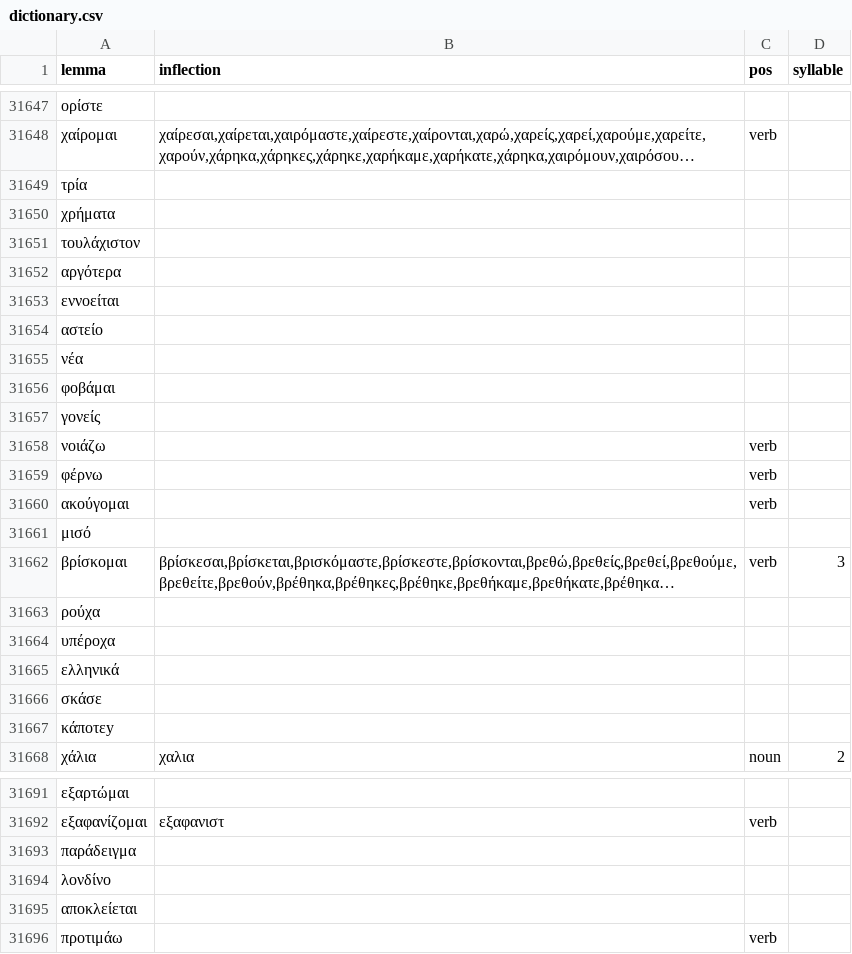
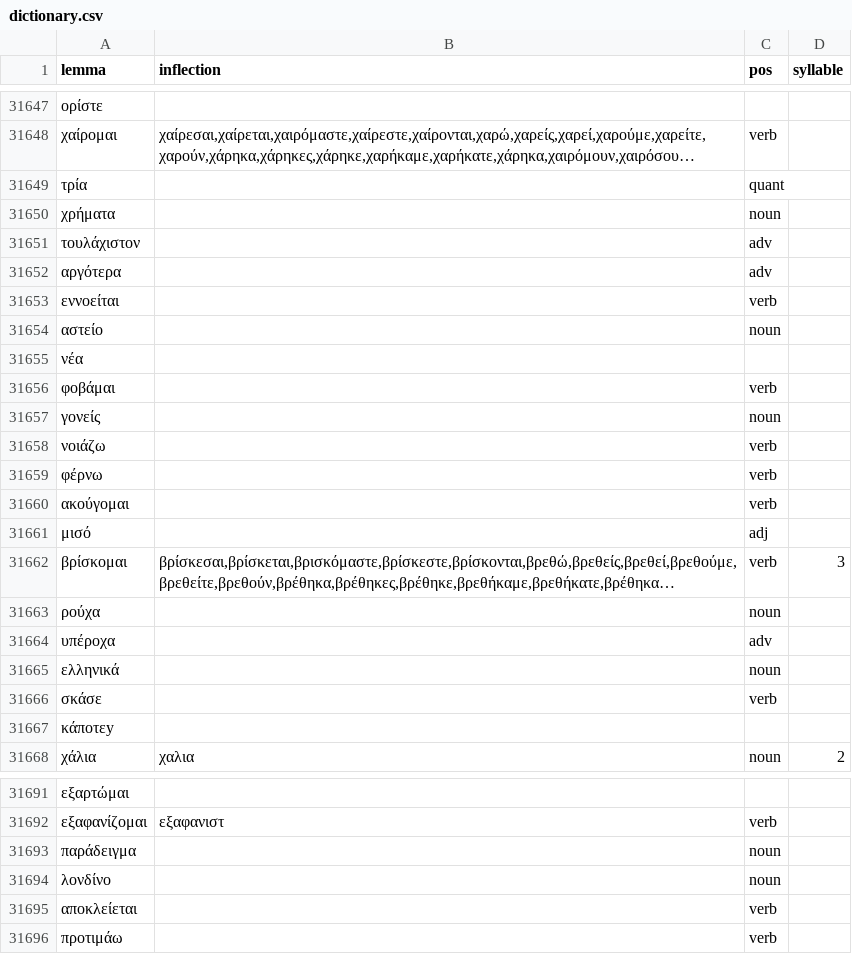
Before and after one commit to gnikides/lemma, a CSV file: src/data/el/dictionary.csv, drawn as a sheet; only a part is shown, gaps mark what is left out; long unchanged cells end in …; the diff covers the shown part only; the diff names each change by its address in the sheet, - before the commit and + after, or states it on an @@ line.

Commit message:
Update

```diff
--- a/src/data/el/dictionary.csv
+++ b/src/data/el/dictionary.csv
-C31649 (pos): (empty)
+C31649 (pos): quant
-C31650 (pos): (empty)
+C31650 (pos): noun
-C31651:C31652 (pos): (empty)
+C31651:C31652 (pos): adv
-C31653 (pos): (empty)
+C31653 (pos): verb
-C31654 (pos): (empty)
+C31654 (pos): noun
-C31656 (pos): (empty)
+C31656 (pos): verb
-C31657 (pos): (empty)
+C31657 (pos): noun
-C31661 (pos): (empty)
+C31661 (pos): adj
-C31663 (pos): (empty)
+C31663 (pos): noun
-C31664 (pos): (empty)
+C31664 (pos): adv
-C31665 (pos): (empty)
+C31665 (pos): noun
-C31666 (pos): (empty)
+C31666 (pos): verb
-C31693:C31694 (pos): (empty)
+C31693:C31694 (pos): noun
-C31695 (pos): (empty)
+C31695 (pos): verb
```
Also changed, not shown: 9 edited cells elsewhere in this file.
